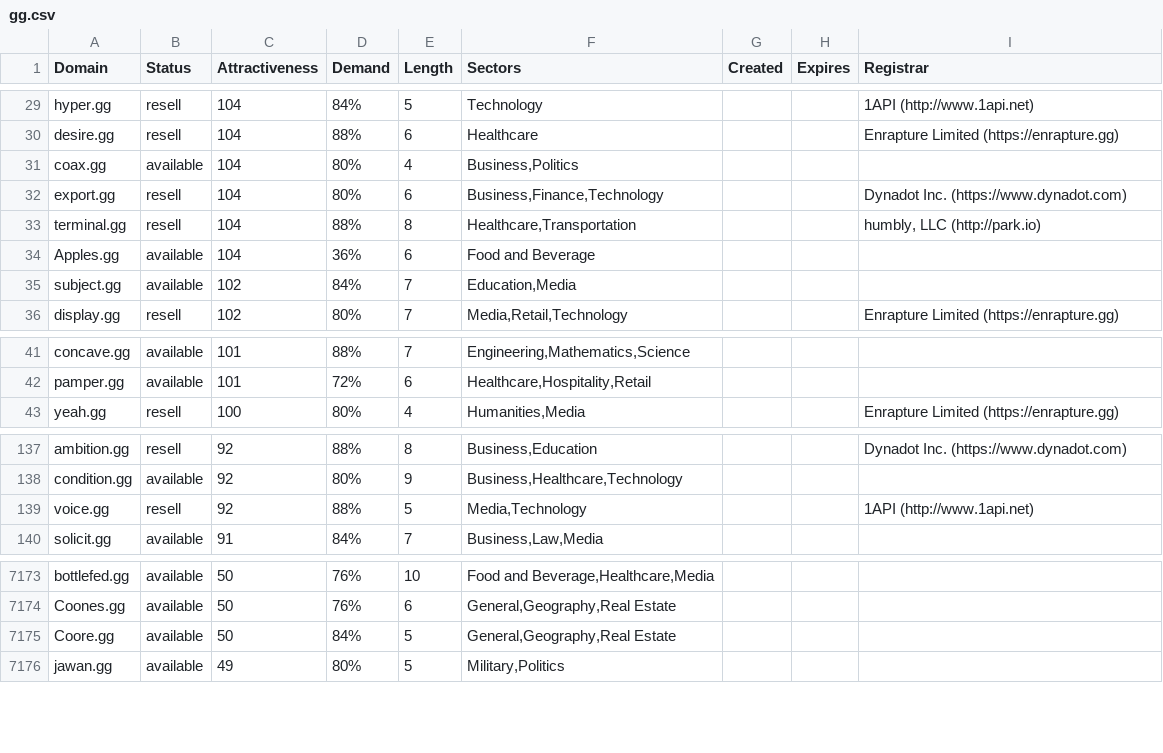
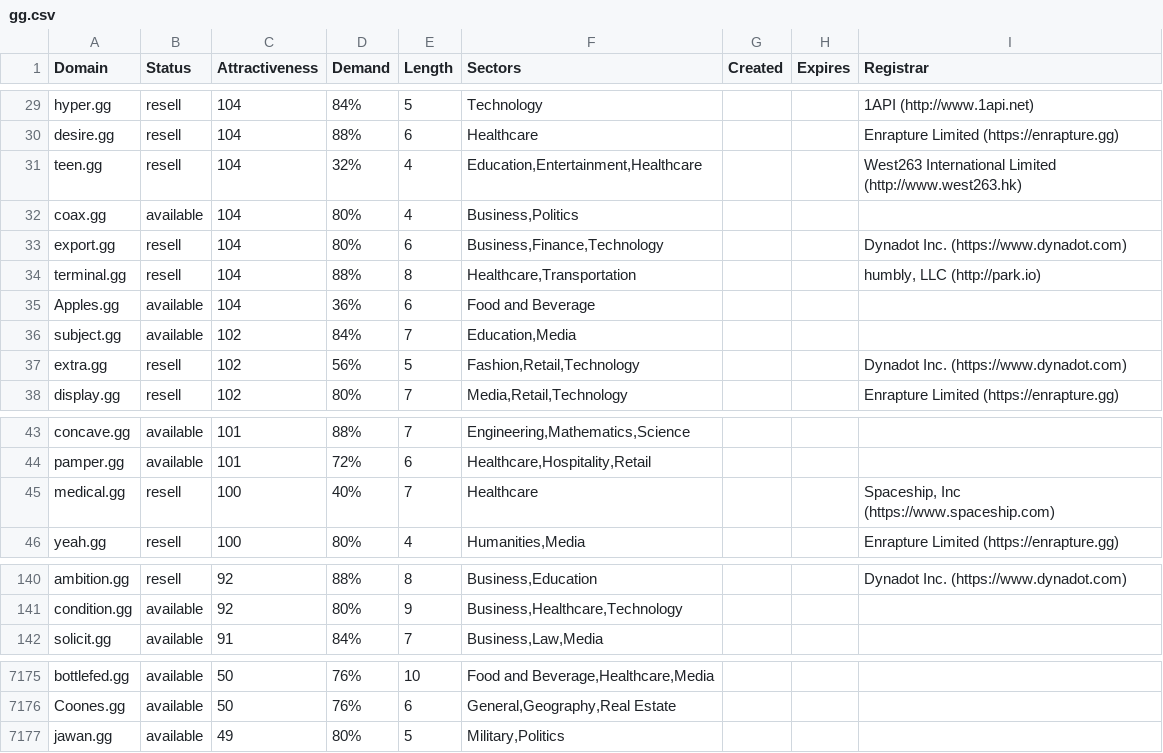
Before and after one commit to UniqueDomains/gg-oneword-domains, a CSV file: gg.csv, drawn as a sheet; only a part is shown, gaps mark what is left out; the diff covers the shown part only.

Commit message:
Domains update

```diff
--- a/gg.csv
+++ b/gg.csv
@@ -30,2 +30,3 @@ hyper.gg,resell,104,84%,5,Technology,,,1API (http://www.1api.net)
 desire.gg,resell,104,88%,6,Healthcare,,,Enrapture Limited (https://enrapture.gg)
+teen.gg,resell,104,32%,4,"Education,Entertainment,Healthcare",,,West263 International Limited (http://www.west263.hk)
 coax.gg,available,104,80%,4,"Business,Politics",,,
@@ -35,2 +36,3 @@ Apples.gg,available,104,36%,6,Food and Beverage,,,
 subject.gg,available,102,84%,7,"Education,Media",,,
+extra.gg,resell,102,56%,5,"Fashion,Retail,Technology",,,Dynadot Inc. (https://www.dynadot.com)
 display.gg,resell,102,80%,7,"Media,Retail,Technology",,,Enrapture Limited (https://enrapture.gg)
@@ -42,2 +44,3 @@ concave.gg,available,101,88%,7,"Engineering,Mathematics,Science",,,
 pamper.gg,available,101,72%,6,"Healthcare,Hospitality,Retail",,,
+medical.gg,resell,100,40%,7,Healthcare,,,"Spaceship, Inc (https://www.spaceship.com)"
 yeah.gg,resell,100,80%,4,"Humanities,Media",,,Enrapture Limited (https://enrapture.gg)
@@ -138,3 +141,2 @@ ambition.gg,resell,92,88%,8,"Business,Education",,,Dynadot Inc. (https://www.dyn
 condition.gg,available,92,80%,9,"Business,Healthcare,Technology",,,
-voice.gg,resell,92,88%,5,"Media,Technology",,,1API (http://www.1api.net)
 solicit.gg,available,91,84%,7,"Business,Law,Media",,,
@@ -7174,3 +7176,2 @@ bottlefed.gg,available,50,76%,10,"Food and Beverage,Healthcare,Media",,,
 Coones.gg,available,50,76%,6,"General,Geography,Real Estate",,,
-Coore.gg,available,50,84%,5,"General,Geography,Real Estate",,,
 jawan.gg,available,49,80%,5,"Military,Politics",,,
```
Also changed, not shown: 1 removed row and 98 edited cells elsewhere in this file, 2 other files.
